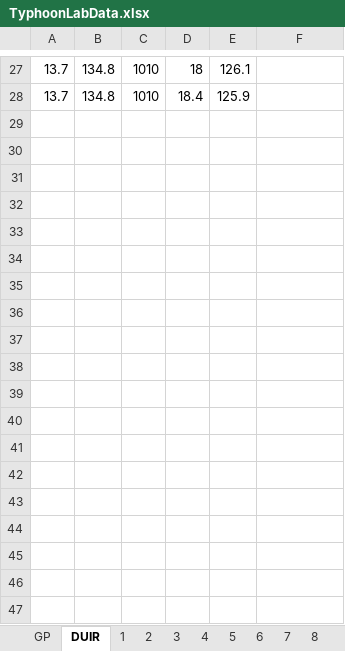
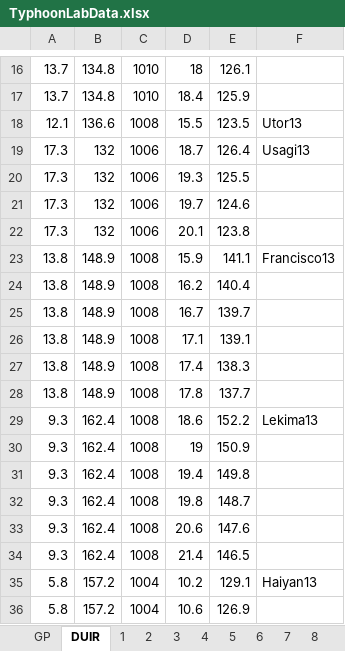
Before and after one commit to pisihara/MATLABLABSFORPRIMUSEDITION, an Excel workbook: TyphoonLabData.xlsx, sheet DUIR, drawn as a sheet; only a part is shown, gaps mark what is left out; values as stored, in another font and other column widths than the file's, no borders; the diff covers the shown part only; the diff names each change by its address in the sheet, - before the commit and + after, or states it on an @@ line.

Commit message:
Add files via upload

```diff
--- a/TyphoonLabData.xlsx (sheet DUIR)
+++ b/TyphoonLabData.xlsx (sheet DUIR)
+row 18: 12.1 | 136.6 | 1008 | 15.5 | 123.5 | Utor13
+row 19: 17.3 | 132 | 1006 | 18.7 | 126.4 | Usagi13
+row 20: 17.3 | 132 | 1006 | 19.3 | 125.5
+row 21: 17.3 | 132 | 1006 | 19.7 | 124.6
+row 22: 17.3 | 132 | 1006 | 20.1 | 123.8
+row 23: 13.8 | 148.9 | 1008 | 15.9 | 141.1 | Francisco13
+row 24: 13.8 | 148.9 | 1008 | 16.2 | 140.4
+row 25: 13.8 | 148.9 | 1008 | 16.7 | 139.7
+row 26: 13.8 | 148.9 | 1008 | 17.1 | 139.1
+row 27: 13.8 | 148.9 | 1008 | 17.4 | 138.3
+row 28: 13.8 | 148.9 | 1008 | 17.8 | 137.7
+row 29: 9.3 | 162.4 | 1008 | 18.6 | 152.2 | Lekima13
+row 30: 9.3 | 162.4 | 1008 | 19 | 150.9
+row 31: 9.3 | 162.4 | 1008 | 19.4 | 149.8
+row 32: 9.3 | 162.4 | 1008 | 19.8 | 148.7
+row 33: 9.3 | 162.4 | 1008 | 20.6 | 147.6
+row 34: 9.3 | 162.4 | 1008 | 21.4 | 146.5
+row 35: 5.8 | 157.2 | 1004 | 10.2 | 129.1 | Haiyan13
+row 36: 5.8 | 157.2 | 1004 | 10.6 | 126.9
```
Also changed, not shown: 11 removed rows elsewhere in this sheet, sheet GP, sheet PredictedMVP, sheet 2, sheet 1, sheet 4, sheet 3.
